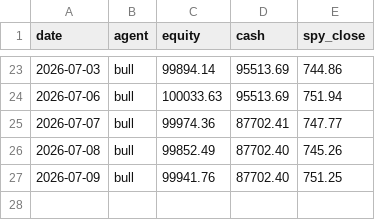
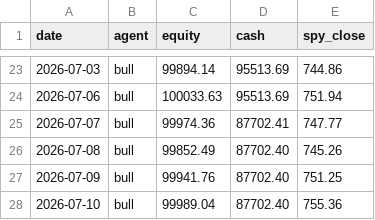
Before and after one commit to kJithender/CLAUDE-TRADING, a CSV file: memory/performance.csv, drawn as a sheet; only a part is shown, gaps mark what is left out; the diff names each change by its address in the sheet, - before the commit and + after, or states it on an @@ line.

```diff
--- a/memory/performance.csv
+++ b/memory/performance.csv
+row 28: 2026-07-10 | bull | 99989.04 | 87702.40 | 755.36
```
Also changed, not shown: 1 other file.
